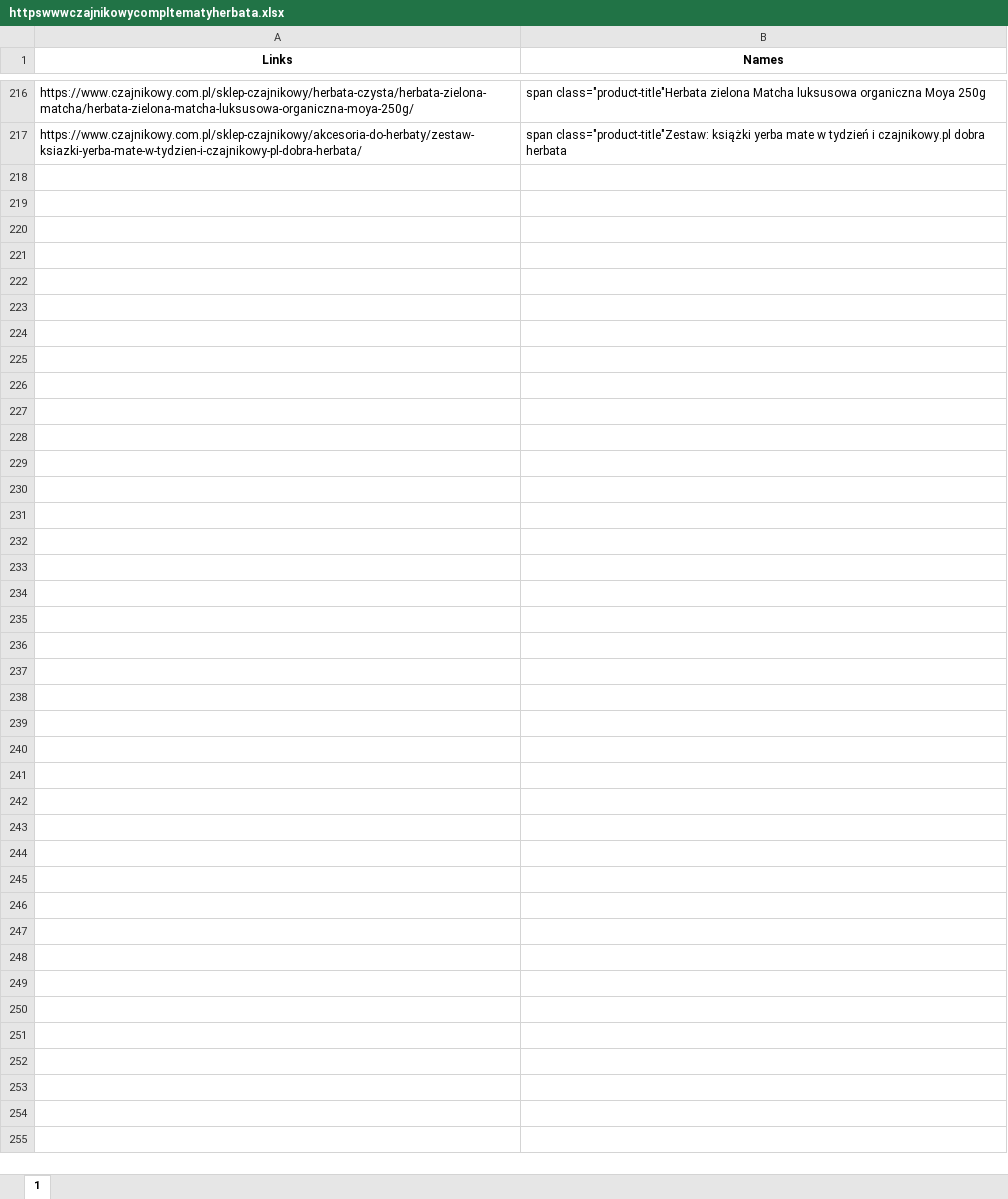
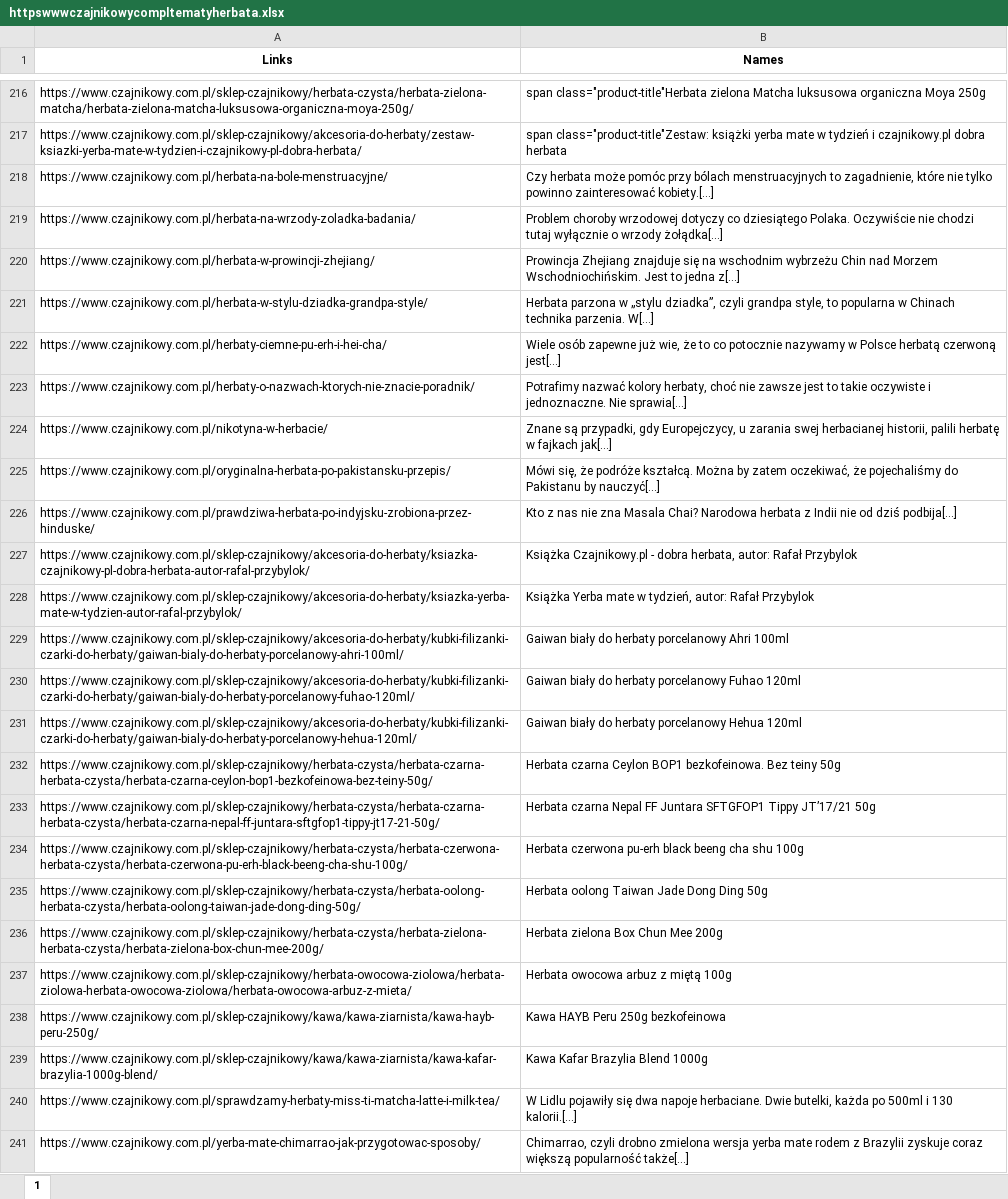
Before and after one commit to oliwkan091/ACV3, an Excel workbook: database/httpswwwczajnikowycompltematyherbata.xlsx, sheet 1, drawn as a sheet; only a part is shown, gaps mark what is left out; values as stored, in another font and other column widths than the file's, no borders; the diff names each change by its address in the sheet, - before the commit and + after, or states it on an @@ line.

```diff
--- a/database/httpswwwczajnikowycompltematyherbata.xlsx (sheet 1)
+++ b/database/httpswwwczajnikowycompltematyherbata.xlsx (sheet 1)
+row 218: https://www.czajnikowy.com.pl/herbata-na-bole-menstruacyjne/ | Czy herbata może pomóc przy bólach menstruacyjnych to zagadnienie, które nie tylko powinno zainteresować kobiety.[...]
+row 219: https://www.czajnikowy.com.pl/herbata-na-wrzody-zoladka-badania/ | Problem choroby wrzodowej dotyczy co dziesiątego Polaka. Oczywiście nie chodzi tutaj wyłącznie o wrzody żołądka[...]
+row 220: https://www.czajnikowy.com.pl/herbata-w-prowincji-zhejiang/ | Prowincja Zhejiang znajduje się na wschodnim wybrzeżu Chin nad Morzem Wschodniochińskim. Jest to jedna z[...]
+row 221: https://www.czajnikowy.com.pl/herbata-w-stylu-dziadka-grandpa-style/ | Herbata parzona w „stylu dziadka”, czyli grandpa style, to popularna w Chinach technika parzenia. W[...]
+row 222: https://www.czajnikowy.com.pl/herbaty-ciemne-pu-erh-i-hei-cha/ | Wiele osób zapewne już wie, że to co potocznie nazywamy w Polsce herbatą czerwoną jest[...]
+row 223: https://www.czajnikowy.com.pl/herbaty-o-nazwach-ktorych-nie-znacie-poradnik/ | Potrafimy nazwać kolory herbaty, choć nie zawsze jest to takie oczywiste i jednoznaczne. Nie sprawia[...]
+row 224: https://www.czajnikowy.com.pl/nikotyna-w-herbacie/ | Znane są przypadki, gdy Europejczycy, u zarania swej herbacianej historii, palili herbatę w fajkach jak[...]
+row 225: https://www.czajnikowy.com.pl/oryginalna-herbata-po-pakistansku-przepis/ | Mówi się, że podróże kształcą. Można by zatem oczekiwać, że pojechaliśmy do Pakistanu by nauczyć[...]
+row 226: https://www.czajnikowy.com.pl/prawdziwa-herbata-po-indyjsku-zrobiona-przez-hinduske/ | Kto z nas nie zna Masala Chai? Narodowa herbata z Indii nie od dziś podbija[...]
+row 227: https://www.czajnikowy.com.pl/sklep-czajnikowy/akcesoria-do-herbaty/ksiazka-czajnikowy-pl-dobra-herbata-autor-rafal-przybylok/ | Książka Czajnikowy.pl - dobra herbata, autor: Rafał Przybylok
+row 228: https://www.czajnikowy.com.pl/sklep-czajnikowy/akcesoria-do-herbaty/ksiazka-yerba-mate-w-tydzien-autor-rafal-przybylok/ | Książka Yerba mate w tydzień, autor: Rafał Przybylok
+row 229: https://www.czajnikowy.com.pl/sklep-czajnikowy/akcesoria-do-herbaty/kubki-filizanki-czarki-do-herbaty/gaiwan-bialy-do-herbaty-porcelanowy-ahri-100ml/ | Gaiwan biały do herbaty porcelanowy Ahri 100ml
+row 230: https://www.czajnikowy.com.pl/sklep-czajnikowy/akcesoria-do-herbaty/kubki-filizanki-czarki-do-herbaty/gaiwan-bialy-do-herbaty-porcelanowy-fuhao-120ml/ | Gaiwan biały do herbaty porcelanowy Fuhao 120ml
+row 231: https://www.czajnikowy.com.pl/sklep-czajnikowy/akcesoria-do-herbaty/kubki-filizanki-czarki-do-herbaty/gaiwan-bialy-do-herbaty-porcelanowy-hehua-120ml/ | Gaiwan biały do herbaty porcelanowy Hehua 120ml
+row 232: https://www.czajnikowy.com.pl/sklep-czajnikowy/herbata-czysta/herbata-czarna-herbata-czysta/herbata-czarna-ceylon-bop1-bezkofeinowa-bez-teiny-50g/ | Herbata czarna Ceylon BOP1 bezkofeinowa. Bez teiny 50g
+row 233: https://www.czajnikowy.com.pl/sklep-czajnikowy/herbata-czysta/herbata-czarna-herbata-czysta/herbata-czarna-nepal-ff-juntara-sftgfop1-tippy-jt17-21-50g/ | Herbata czarna Nepal FF Juntara SFTGFOP1 Tippy JT’17/21 50g
+row 234: https://www.czajnikowy.com.pl/sklep-czajnikowy/herbata-czysta/herbata-czerwona-herbata-czysta/herbata-czerwona-pu-erh-black-beeng-cha-shu-100g/ | Herbata czerwona pu-erh black beeng cha shu 100g
+row 235: https://www.czajnikowy.com.pl/sklep-czajnikowy/herbata-czysta/herbata-oolong-herbata-czysta/herbata-oolong-taiwan-jade-dong-ding-50g/ | Herbata oolong Taiwan Jade Dong Ding 50g
+row 236: https://www.czajnikowy.com.pl/sklep-czajnikowy/herbata-czysta/herbata-zielona-herbata-czysta/herbata-zielona-box-chun-mee-200g/ | Herbata zielona Box Chun Mee 200g
+row 237: https://www.czajnikowy.com.pl/sklep-czajnikowy/herbata-owocowa-ziolowa/herbata-ziolowa-herbata-owocowa-ziolowa/herbata-owocowa-arbuz-z-mieta/ | Herbata owocowa arbuz z miętą 100g
+row 238: https://www.czajnikowy.com.pl/sklep-czajnikowy/kawa/kawa-ziarnista/kawa-hayb-peru-250g/ | Kawa HAYB Peru 250g bezkofeinowa
+row 239: https://www.czajnikowy.com.pl/sklep-czajnikowy/kawa/kawa-ziarnista/kawa-kafar-brazylia-1000g-blend/ | Kawa Kafar Brazylia Blend 1000g
+row 240: https://www.czajnikowy.com.pl/sprawdzamy-herbaty-miss-ti-matcha-latte-i-milk-tea/ | W Lidlu pojawiły się dwa napoje herbaciane. Dwie butelki, każda po 500ml i 130 kalorii.[...]
+row 241: https://www.czajnikowy.com.pl/yerba-mate-chimarrao-jak-przygotowac-sposoby/ | Chimarrao, czyli drobno zmielona wersja yerba mate rodem z Brazylii zyskuje coraz większą popularność także[...]
```
Also changed, not shown: database/httpsineorgplencategorypublications.xlsx, database/httpsniebezpiecznikpl.xlsx, 19 other files.
